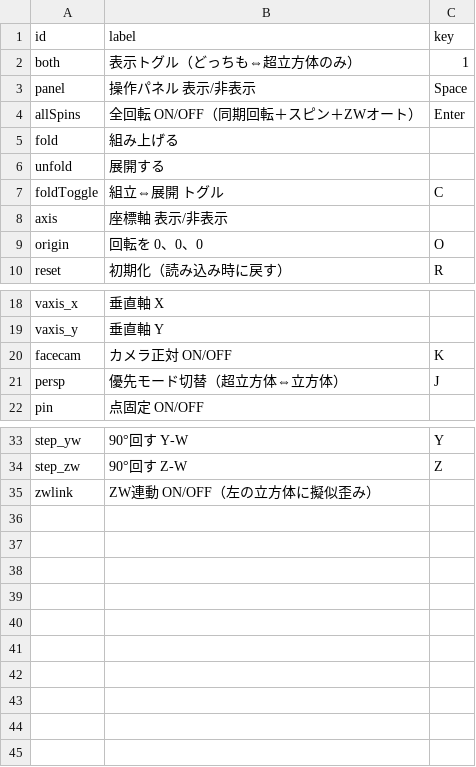
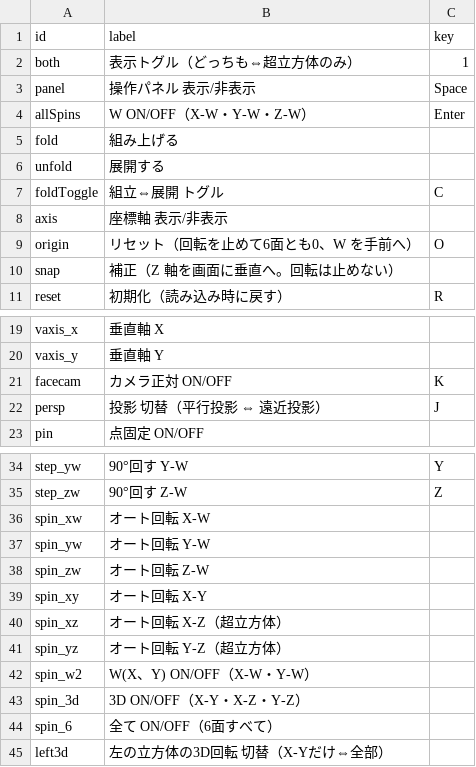
Before and after one commit to nonisgh/math-visualizations, a CSV file: hypercube-shortcuts.csv, drawn as a sheet; only a part is shown, gaps mark what is left out.

Commit message:
hypercube-shortcuts.csv: キー設定をアプリから保存

```diff
--- a/hypercube-shortcuts.csv
+++ b/hypercube-shortcuts.csv
@@ -3,3 +3,3 @@ both,表示トグル（どっちも⇔超立方体のみ）,1
 panel,操作パネル 表示/非表示,Space
-allSpins,全回転 ON/OFF（同期回転＋スピン＋ZWオート）,Enter
+allSpins,W ON/OFF（X-W・Y-W・Z-W）,Enter
 fold,組み上げる,
@@ -8,3 +8,4 @@ foldToggle,組立⇔展開 トグル,C
 axis,座標軸 表示/非表示,
-origin,回転を 0、0、0,O
+origin,リセット（回転を止めて6面とも0、W を手前へ）,O
+snap,補正（Z 軸を画面に垂直へ。回転は止めない）,
 reset,初期化（読み込み時に戻す）,R
@@ -20,3 +21,3 @@ vaxis_y,垂直軸 Y,
 facecam,カメラ正対 ON/OFF,K
-persp,優先モード切替（超立方体⇔立方体）,J
+persp,投影 切替（平行投影 ⇔ 遠近投影）,J
 pin,点固定 ON/OFF,
@@ -34,2 +35,11 @@ step_yw,90°回す Y-W,Y
 step_zw,90°回す Z-W,Z
-zwlink,ZW連動 ON/OFF（左の立方体に擬似歪み）,
+spin_xw,オート回転 X-W,
+spin_yw,オート回転 Y-W,
+spin_zw,オート回転 Z-W,
+spin_xy,オート回転 X-Y,
+spin_xz,オート回転 X-Z（超立方体）,
+spin_yz,オート回転 Y-Z（超立方体）,
+spin_w2,W(X、Y) ON/OFF（X-W・Y-W）,
+spin_3d,3D ON/OFF（X-Y・X-Z・Y-Z）,
+spin_6,全て ON/OFF（6面すべて）,
+left3d,左の立方体の3D回転 切替（X-Yだけ⇔全部）,
```
